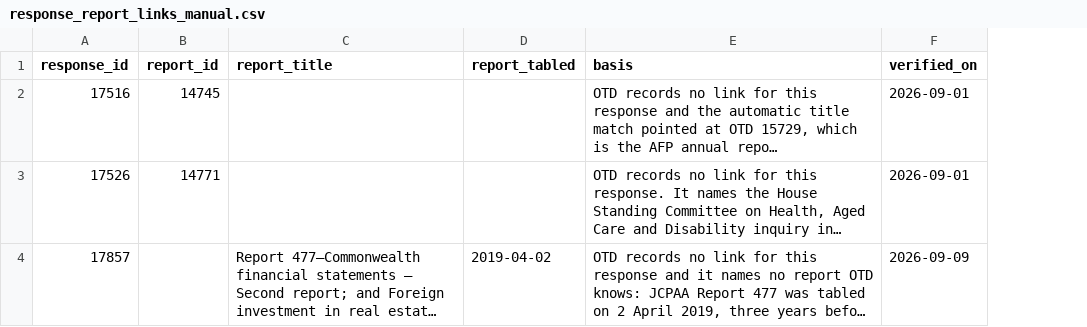
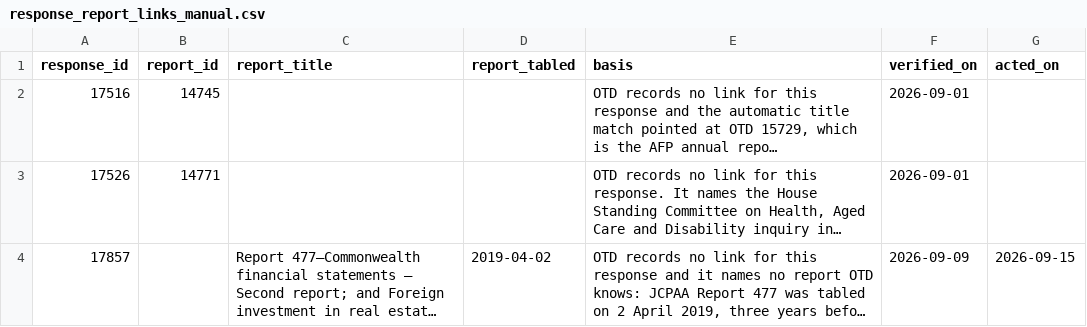
Before and after one commit to toohardbasket-lab/toohardbasket, a CSV file: scraper/data/response_report_links_manual.csv, drawn as a sheet; long unchanged cells end in …; the diff names each change by its address in the sheet, - before the commit and + after, or states it on an @@ line.

```diff
--- a/scraper/data/response_report_links_manual.csv
+++ b/scraper/data/response_report_links_manual.csv
+column G (acted_on), row 4: 2026-09-15
```
Also changed, not shown: 1 other file.
